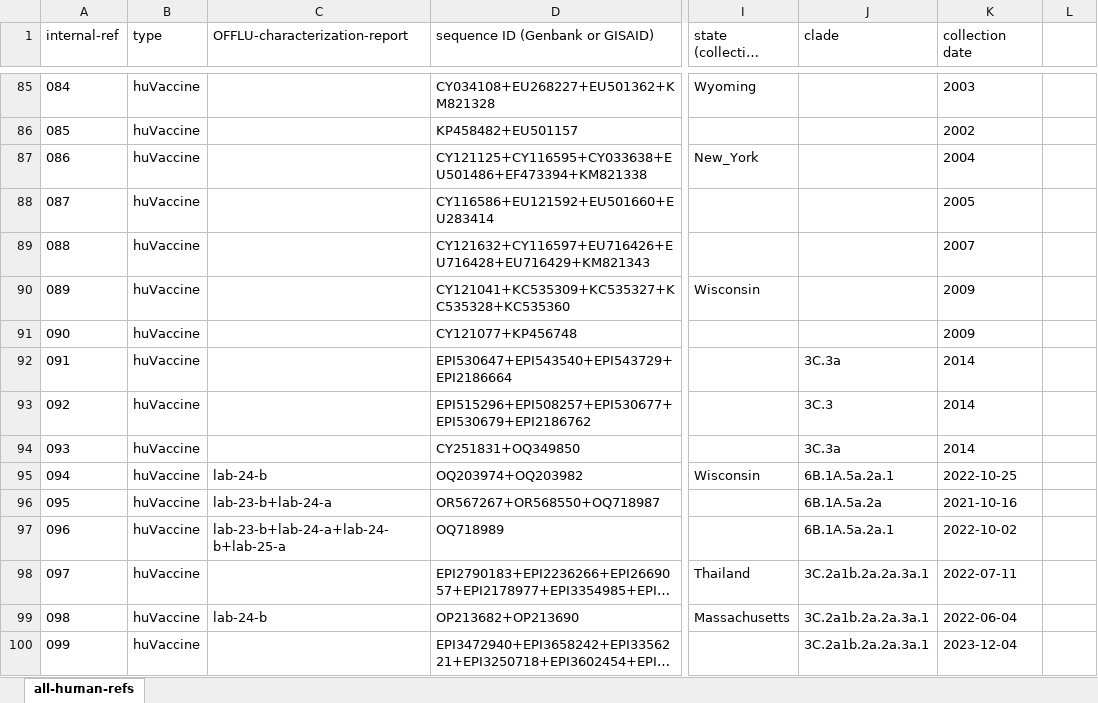
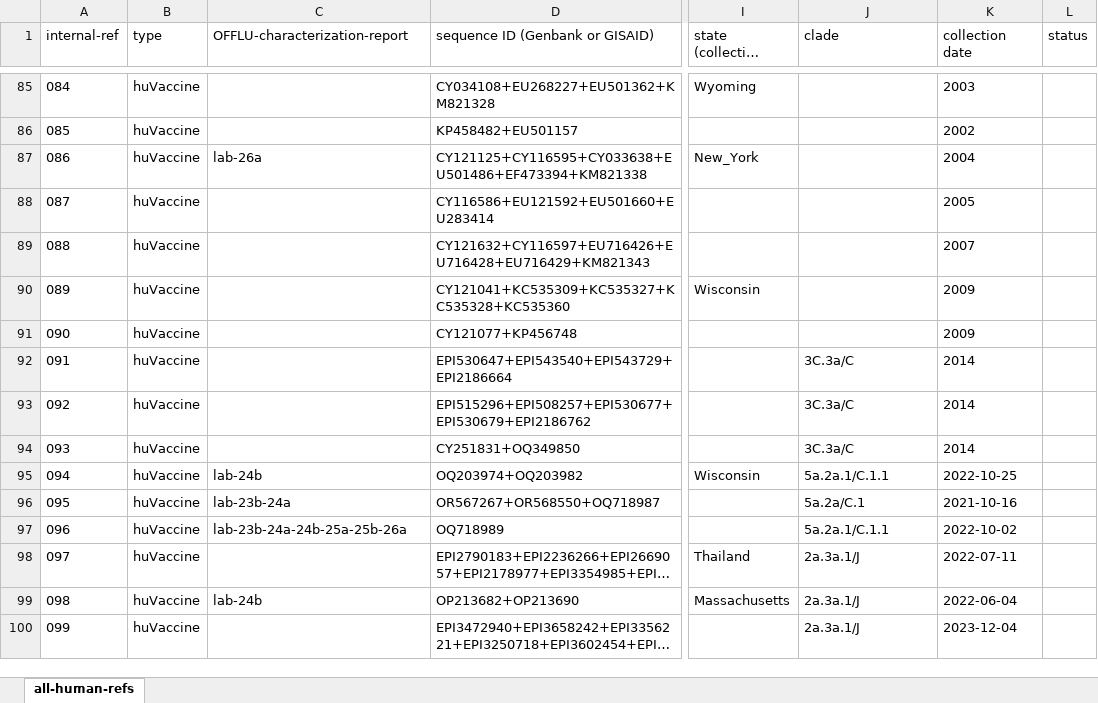
Before and after one commit to flu-crew/datasets, an Excel workbook: OFFLU-variant-linelist/OFFLU-refs-variants.xlsx, sheet all-human-refs, drawn as a sheet; only a part is shown, gaps mark what is left out; long unchanged cells end in …; values as stored, in another font and other column widths than the file's, no borders; the diff covers the shown part only; the diff names each change by its address in the sheet, - before the commit and + after, or states it on an @@ line.

Commit message:
Update OFFLU-refs-variants.xlsx

```diff
--- a/OFFLU-variant-linelist/OFFLU-refs-variants.xlsx (sheet all-human-refs)
+++ b/OFFLU-variant-linelist/OFFLU-refs-variants.xlsx (sheet all-human-refs)
-L1: (empty)
+L1: status
-C87 (OFFLU-characterization-report): (empty)
+C87 (OFFLU-characterization-report): lab-26a
-J92 (clade): 3C.3a
+J92 (clade): 3C.3a/C
-J93 (clade): 3C.3
+J93 (clade): 3C.3a/C
-J94 (clade): 3C.3a
+J94 (clade): 3C.3a/C
-C95 (OFFLU-characterization-report): lab-24-b
+C95 (OFFLU-characterization-report): lab-24b
-J95 (clade): 6B.1A.5a.2a.1
+J95 (clade): 5a.2a.1/C.1.1
-C96 (OFFLU-characterization-report): lab-23-b+lab-24-a
+C96 (OFFLU-characterization-report): lab-23b-24a
-J96 (clade): 6B.1A.5a.2a
+J96 (clade): 5a.2a/C.1
-C97 (OFFLU-characterization-report): lab-23-b+lab-24-a+lab-24-b+lab-25-a
+C97 (OFFLU-characterization-report): lab-23b-24a-24b-25a-25b-26a
-J97 (clade): 6B.1A.5a.2a.1
+J97 (clade): 5a.2a.1/C.1.1
-J98:J100 (clade): 3C.2a1b.2a.2a.3a.1
+J98:J100 (clade): 2a.3a.1/J
-C99 (OFFLU-characterization-report): lab-24-b
+C99 (OFFLU-characterization-report): lab-24b
```
Also changed, not shown: 8 added rows, 2 removed rows, 87 edited cells and cell formats elsewhere in this sheet, 1 other file.
